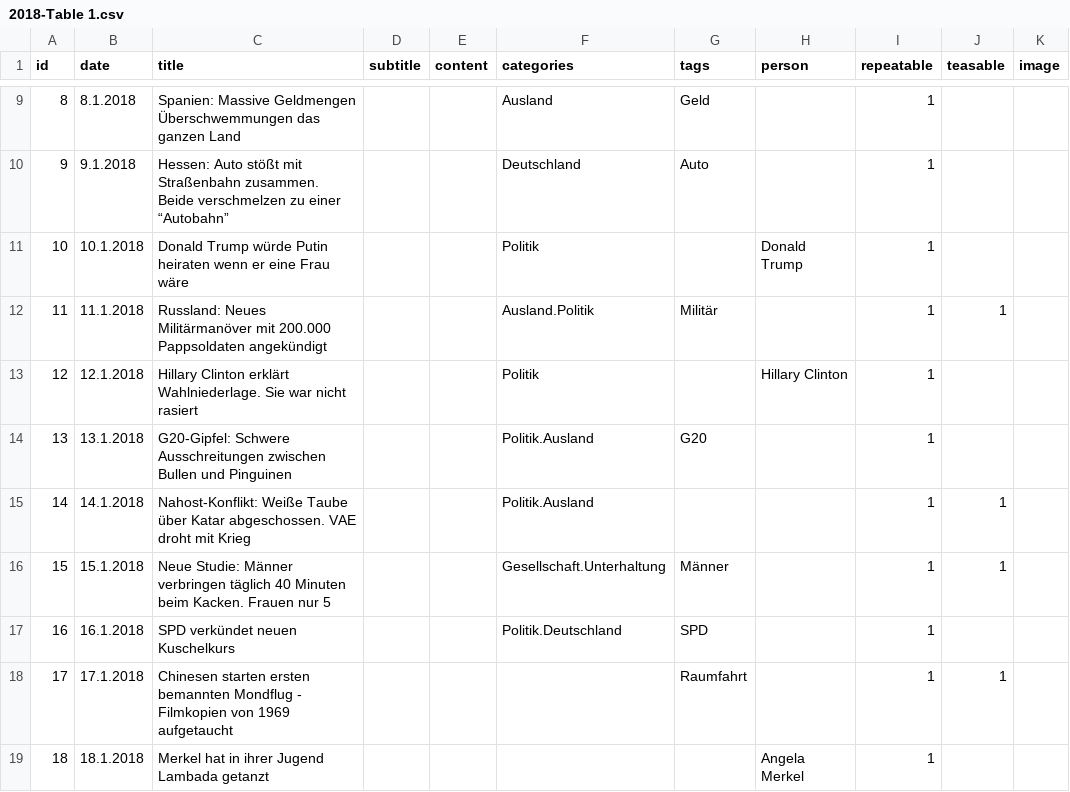
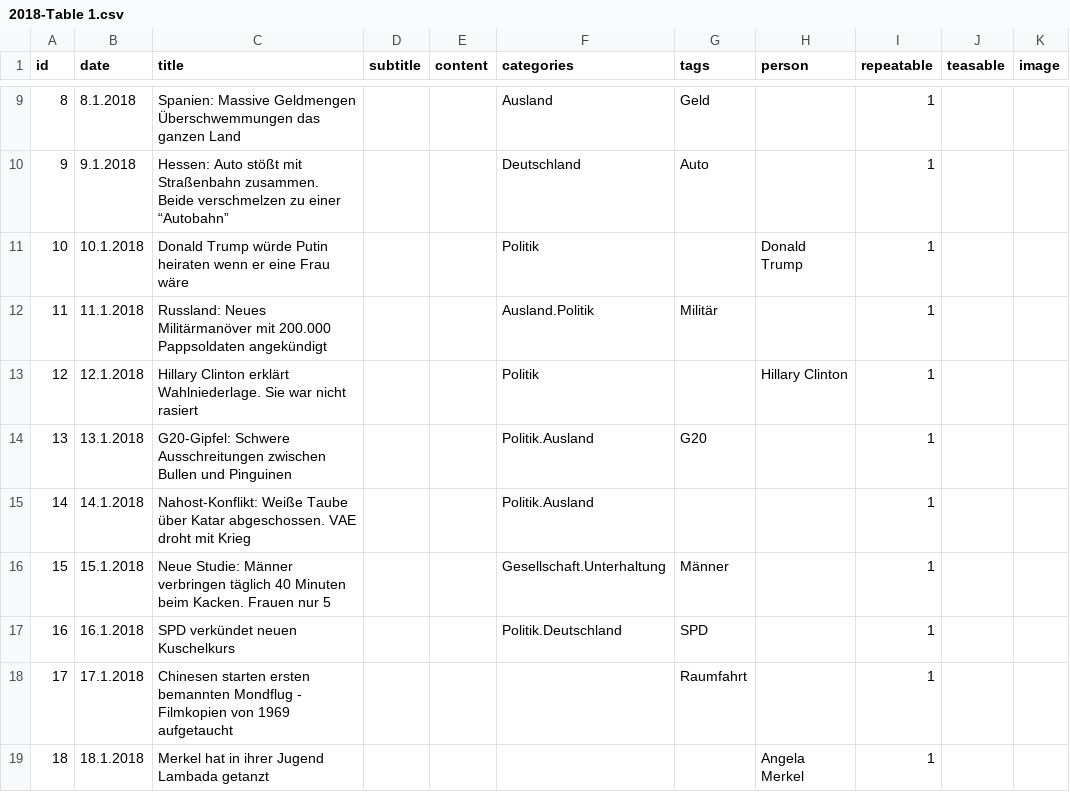
Before and after one commit to tommy-urban-media/lachvegas, a CSV file: wp-content/themes/lachvegas.de/data/csv/News/2018-Table 1.csv, drawn as a sheet; only a part is shown, gaps mark what is left out; the diff covers the shown part only.

```diff
--- a/wp-content/themes/lachvegas.de/data/csv/News/2018-Table 1.csv
+++ b/wp-content/themes/lachvegas.de/data/csv/News/2018-Table 1.csv
@@ -11,9 +11,9 @@ id;date;title;subtitle;content;categories;tags;person;repeatable;teasable;image;
 10;10.1.2018;Donald Trump würde Putin heiraten wenn er eine Frau wäre;;;Politik;;Donald Trump;1;;;
-11;11.1.2018;Russland: Neues Militärmanöver mit 200.000 Pappsoldaten angekündigt;;;Ausland.Politik;Militär;;1;1;;
+11;11.1.2018;Russland: Neues Militärmanöver mit 200.000 Pappsoldaten angekündigt;;;Ausland.Politik;Militär;;1;;;
 12;12.1.2018;Hillary Clinton erklärt Wahlniederlage. Sie war nicht rasiert;;;Politik;;Hillary Clinton;1;;;
 13;13.1.2018;G20-Gipfel: Schwere Ausschreitungen zwischen Bullen und Pinguinen;;;Politik.Ausland;G20;;1;;;
-14;14.1.2018;Nahost-Konflikt: Weiße Taube über Katar abgeschossen. VAE droht mit Krieg;;;Politik.Ausland;;;1;1;;
-15;15.1.2018;Neue Studie: Männer verbringen täglich 40 Minuten beim Kacken. Frauen nur 5;;;Gesellschaft.Unterhaltung;Männer;;1;1;;
+14;14.1.2018;Nahost-Konflikt: Weiße Taube über Katar abgeschossen. VAE droht mit Krieg;;;Politik.Ausland;;;1;;;
+15;15.1.2018;Neue Studie: Männer verbringen täglich 40 Minuten beim Kacken. Frauen nur 5;;;Gesellschaft.Unterhaltung;Männer;;1;;;
 16;16.1.2018;SPD verkündet neuen Kuschelkurs;;;Politik.Deutschland;SPD;;1;;;
-17;17.1.2018;Chinesen starten ersten bemannten Mondflug - Filmkopien von 1969 aufgetaucht;;;;Raumfahrt;;1;1;;
+17;17.1.2018;Chinesen starten ersten bemannten Mondflug - Filmkopien von 1969 aufgetaucht;;;;Raumfahrt;;1;;;
 18;18.1.2018;Merkel hat in ihrer Jugend Lambada getanzt;;;;;Angela Merkel;1;;;
```
Also changed, not shown: 25 edited cells elsewhere in this file, 26 other files.
